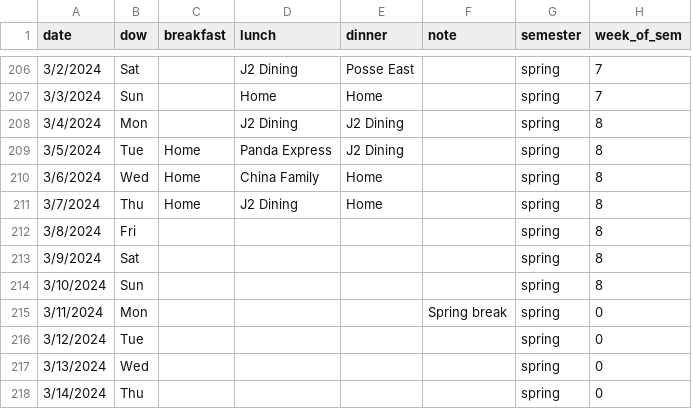
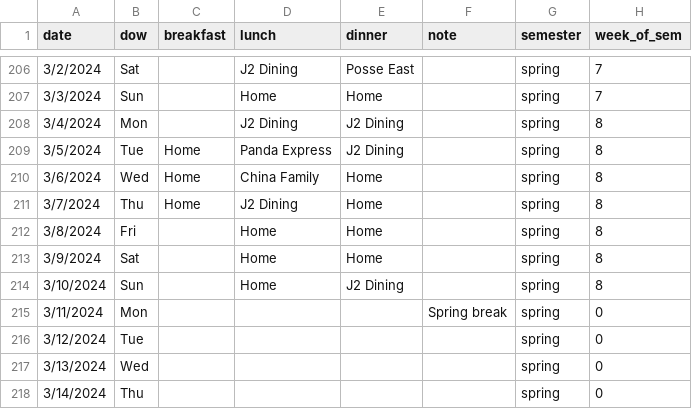
Before and after one commit to Sibo-Ding/ECO395M-ML-Homeworks, a CSV file: Project_Food/Food.csv, drawn as a sheet; only a part is shown, gaps mark what is left out.

```diff
--- a/Project_Food/Food.csv
+++ b/Project_Food/Food.csv
@@ -211,5 +211,5 @@
 3/7/2024,Thu,Home,J2 Dining,Home,,spring,8
-3/8/2024,Fri,,,,,spring,8
-3/9/2024,Sat,,,,,spring,8
-3/10/2024,Sun,,,,,spring,8
+3/8/2024,Fri,,Home,Home,,spring,8
+3/9/2024,Sat,,Home,Home,,spring,8
+3/10/2024,Sun,,Home,J2 Dining,,spring,8
 3/11/2024,Mon,,,,Spring break,spring,0
```
Also changed, not shown: 2 other files.
